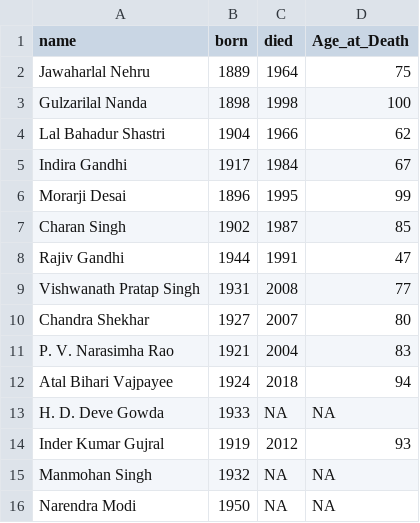
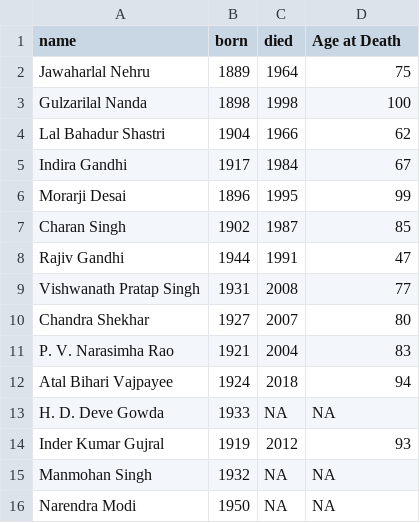
Before and after one commit to Krishiv-J/STA302-Mini-essay-5a, a CSV file: cleaned_data.csv, drawn as a sheet.

```diff
--- a/cleaned_data.csv
+++ b/cleaned_data.csv
@@ -1,2 +1,2 @@
-name,born,died,Age_at_Death
+name,born,died,Age at Death
 Jawaharlal Nehru,1889,1964,75
```
Also changed, not shown: 5 other files.
